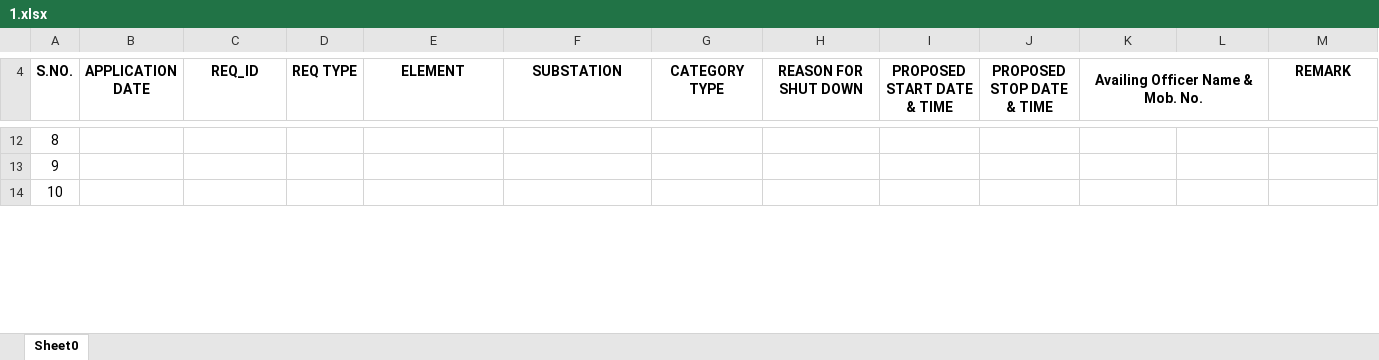
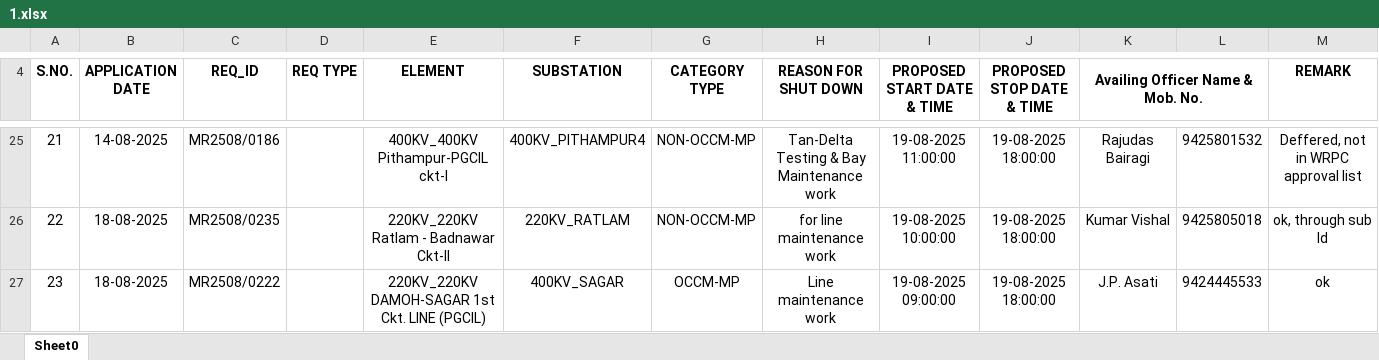
Before and after one commit to SLDCMP/shutdown, an Excel workbook: 1.xlsx, sheet Sheet0, drawn as a sheet; only a part is shown, gaps mark what is left out; values as stored, in another font and other column widths than the file's, no borders; charts and pictures not drawn; addresses are those after the commit; the diff covers the shown part only; the diff names each change by its address in the sheet, - before the commit and + after, or states it on an @@ line.

```diff
--- a/1.xlsx (sheet Sheet0)
+++ b/1.xlsx (sheet Sheet0)
@@ column A (S.NO.) renumbered between rows 9 and 30 @@
-B25 (APPLICATION DATE): (empty)
+B25 (APPLICATION DATE): 14-08-2025
-C25 (REQ_ID): (empty)
+C25 (REQ_ID): MR2508/0186
-E25 (ELEMENT): (empty)
+E25 (ELEMENT): 400KV_400KV Pithampur-PGCIL ckt-I
-F25 (SUBSTATION): (empty)
+F25 (SUBSTATION): 400KV_PITHAMPUR4
-G25:G26 (CATEGORY TYPE): (empty)
+G25:G26 (CATEGORY TYPE): NON-OCCM-MP
-H25 (REASON FOR SHUT DOWN): (empty)
+H25 (REASON FOR SHUT DOWN): Tan-Delta Testing & Bay Maintenance work
-I25 (PROPOSED START DATE & TIME): (empty)
+I25 (PROPOSED START DATE & TIME): 19-08-2025 11:00:00
-J25:J27 (PROPOSED STOP DATE & TIME): (empty)
+J25:J27 (PROPOSED STOP DATE & TIME): 19-08-2025 18:00:00
-K25 (Availing Officer Name & Mob. No.): (empty)
+K25 (Availing Officer Name & Mob. No.): Rajudas Bairagi
-L25: (empty)
+L25: 9425801532
-M25 (REMARK): (empty)
+M25 (REMARK): Deffered, not in WRPC approval list
-B26:B27 (APPLICATION DATE): (empty)
+B26:B27 (APPLICATION DATE): 18-08-2025
-C26 (REQ_ID): (empty)
+C26 (REQ_ID): MR2508/0235
-E26 (ELEMENT): (empty)
+E26 (ELEMENT): 220KV_220KV Ratlam - Badnawar Ckt-II
-F26 (SUBSTATION): (empty)
+F26 (SUBSTATION): 220KV_RATLAM
-H26 (REASON FOR SHUT DOWN): (empty)
+H26 (REASON FOR SHUT DOWN): for line maintenance work
-I26 (PROPOSED START DATE & TIME): (empty)
+I26 (PROPOSED START DATE & TIME): 19-08-2025 10:00:00
-K26 (Availing Officer Name & Mob. No.): (empty)
+K26 (Availing Officer Name & Mob. No.): Kumar Vishal
-L26: (empty)
+L26: 9425805018
-M26 (REMARK): (empty)
+M26 (REMARK): ok, through sub ld
-C27 (REQ_ID): (empty)
+C27 (REQ_ID): MR2508/0222
-E27 (ELEMENT): (empty)
+E27 (ELEMENT): 220KV_220KV DAMOH-SAGAR 1st Ckt. LINE (PGCIL)
-F27 (SUBSTATION): (empty)
+F27 (SUBSTATION): 400KV_SAGAR
-G27 (CATEGORY TYPE): (empty)
+G27 (CATEGORY TYPE): OCCM-MP
-H27 (REASON FOR SHUT DOWN): (empty)
+H27 (REASON FOR SHUT DOWN): Line maintenance work
-I27 (PROPOSED START DATE & TIME): (empty)
+I27 (PROPOSED START DATE & TIME): 19-08-2025 09:00:00
-K27 (Availing Officer Name & Mob. No.): (empty)
+K27 (Availing Officer Name & Mob. No.): J.P. Asati
-L27: (empty)
+L27: 9424445533
-M27 (REMARK): (empty)
+M27 (REMARK): ok
```
Also changed, not shown: 25 added rows, 2 removed rows, 44 edited cells and cell formats elsewhere in this sheet, charts or pictures.
